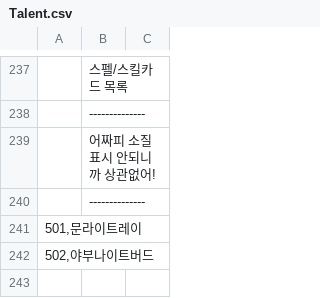
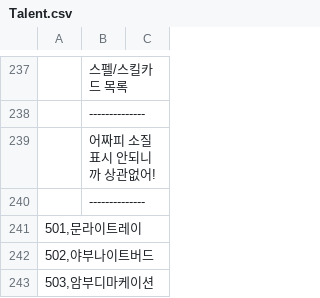
Before and after one commit to keisiki/TWKR-Textbung, a CSV file: CSV/Talent.csv, drawn as a sheet; only a part is shown, gaps mark what is left out; the diff names each change by its address in the sheet, - before the commit and + after, or states it on an @@ line.

```diff
--- a/CSV/Talent.csv
+++ b/CSV/Talent.csv
+row 243: 503,암부디마케이션
```
Also changed, not shown: CSV/TCVAR.csv, 8 other files.
